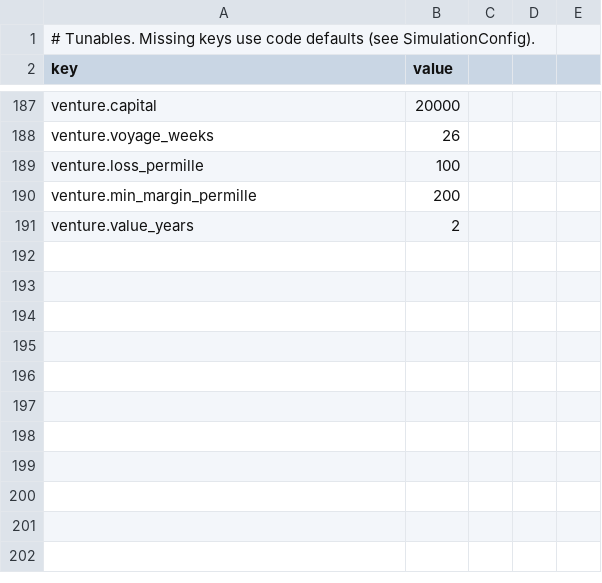
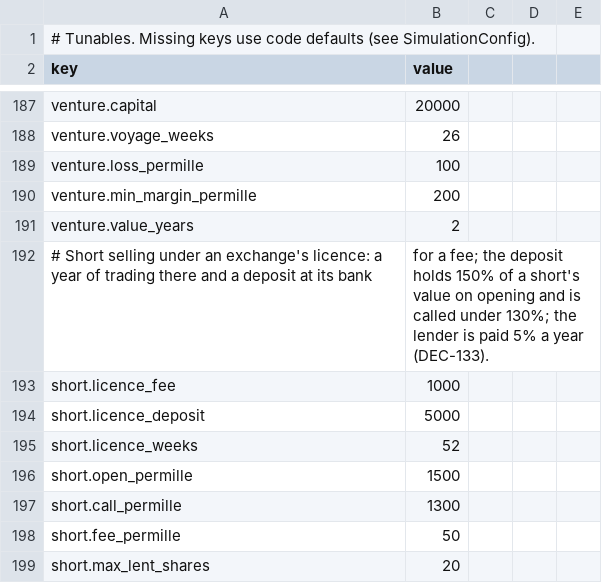
Before and after one commit to Semel-0421/Fantasy-Economic-Simulator, a CSV file: Assets/StreamingAssets/Data/config.csv, drawn as a sheet; only a part is shown, gaps mark what is left out.

```diff
--- a/Assets/StreamingAssets/Data/config.csv
+++ b/Assets/StreamingAssets/Data/config.csv
@@ -191 +191,9 @@ venture.min_margin_permille,200
 venture.value_years,2
+# Short selling under an exchange's licence: a year of trading there and a deposit at its bank, for a fee; the deposit holds 150% of a short's value on opening and is called under 130%; the lender is paid 5% a year (DEC-133).
+short.licence_fee,1000
+short.licence_deposit,5000
+short.licence_weeks,52
+short.open_permille,1500
+short.call_permille,1300
+short.fee_permille,50
+short.max_lent_shares,20
```
Also changed, not shown: 22 other files.
